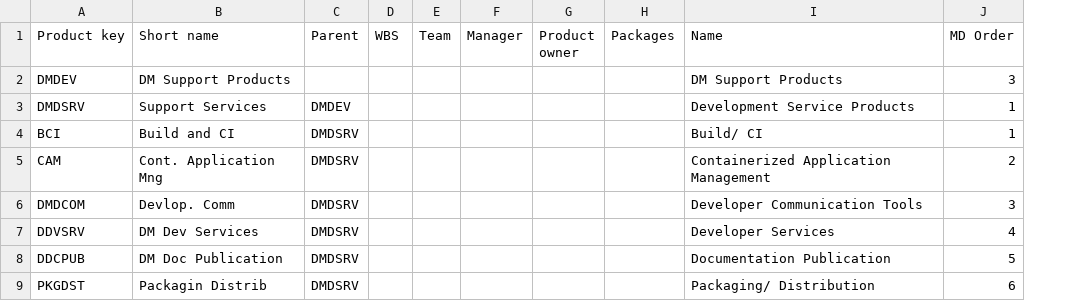
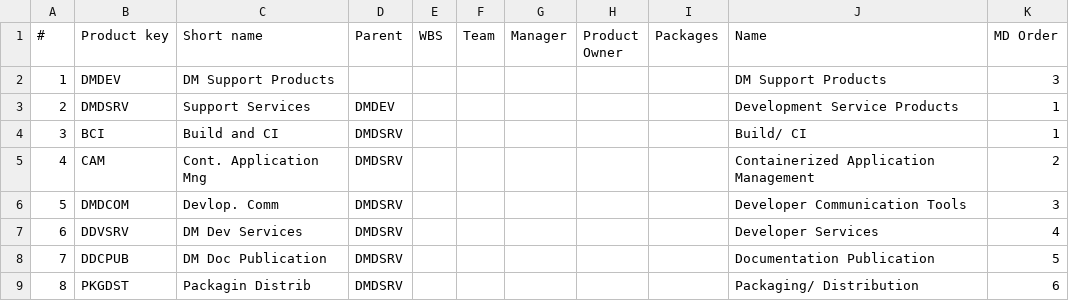
Before and after one commit to lsst-dm/dmtn-104, a CSV file: csv/Development.csv, drawn as a sheet; only a part is shown; removed rows and columns are numbered as before the commit, all else as after; the diff names each change by its address in the sheet, - before the commit and + after, or states it on an @@ line.

```diff
--- a/csv/Development.csv
+++ b/csv/Development.csv
+column A (#), rows 2-9: 1 | 2 | 3 | 4 | 5 | 6 | 7 | 8
-column G (Product owner), empty
+column H (Product Owner), empty
```
Also changed, not shown: csv/Main.csv, 9 other files.
